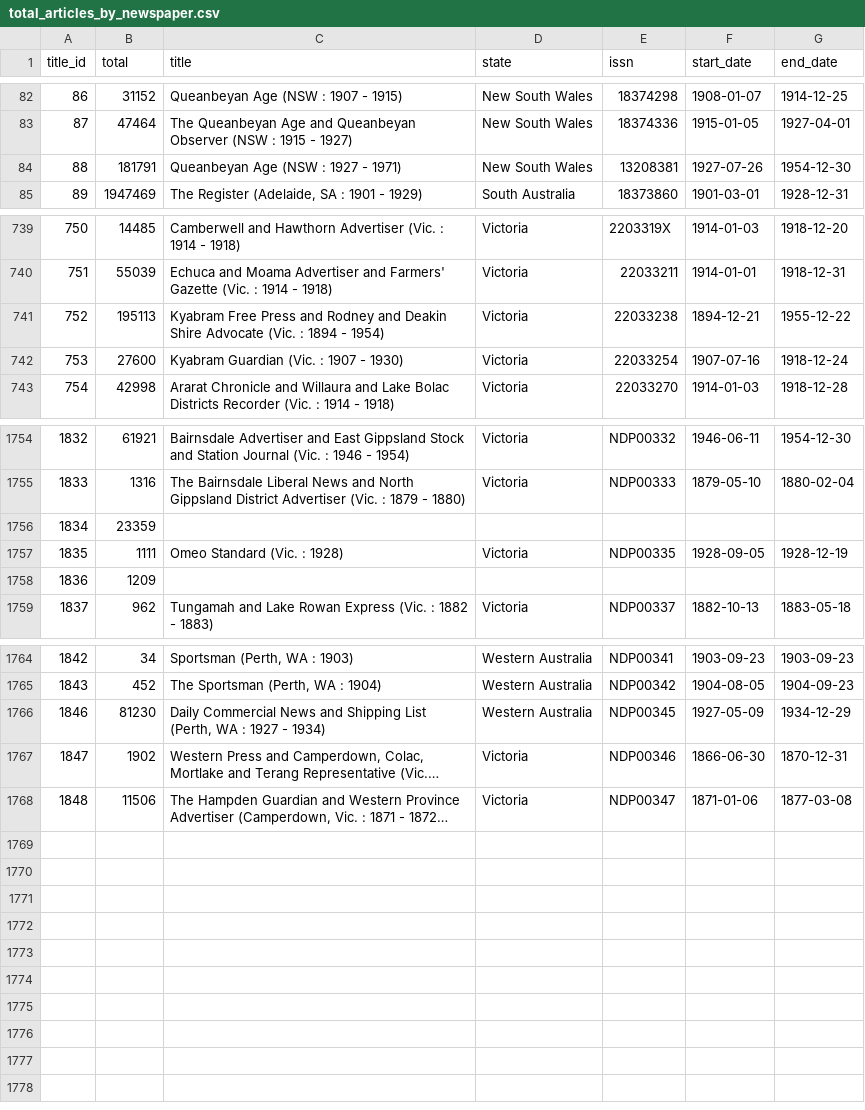
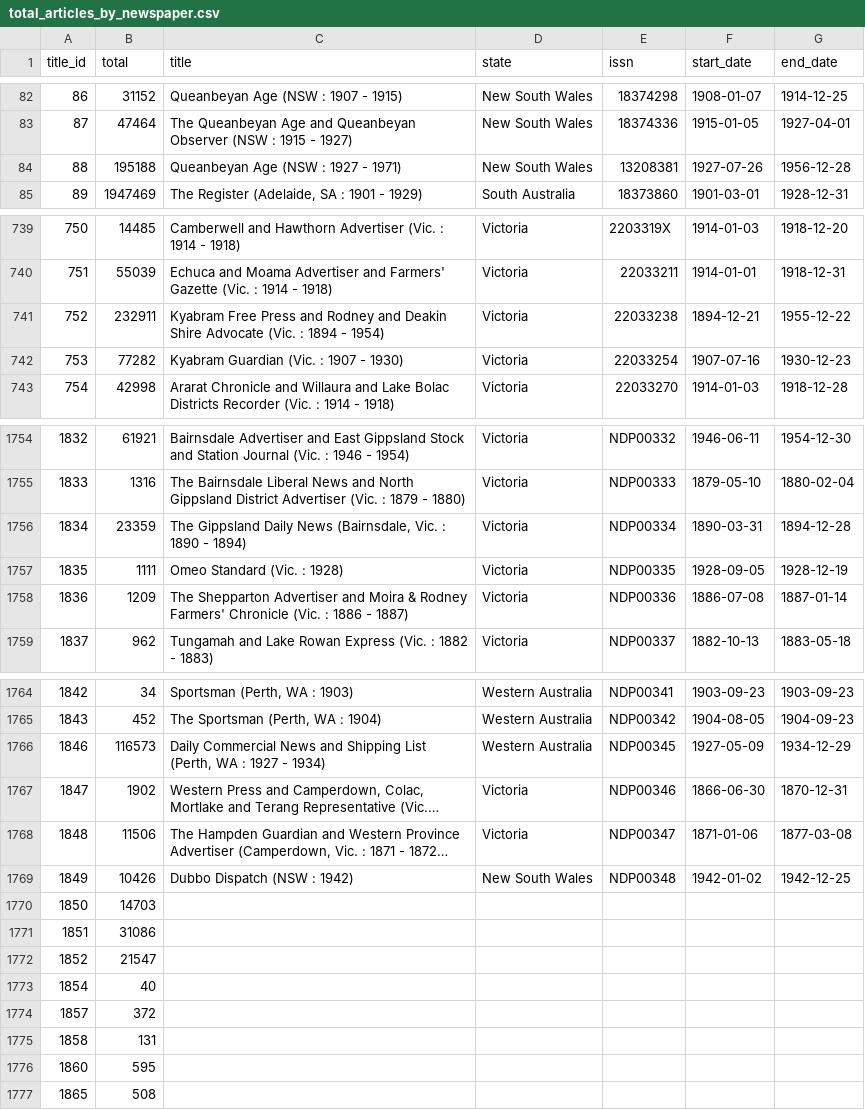
Before and after one commit to wragge/trove-newspaper-totals, a CSV file: data/total_articles_by_newspaper.csv, drawn as a sheet; only a part is shown, gaps mark what is left out; long unchanged cells end in …; the diff covers the shown part only; the diff names each change by its address in the sheet, - before the commit and + after, or states it on an @@ line.

```diff
--- a/data/total_articles_by_newspaper.csv
+++ b/data/total_articles_by_newspaper.csv
-B84 (total): 181791
+B84 (total): 195188
-G84 (end_date): 1954-12-30
+G84 (end_date): 1956-12-28
-B741 (total): 195113
+B741 (total): 232911
-B742 (total): 27600
+B742 (total): 77282
-G742 (end_date): 1918-12-24
+G742 (end_date): 1930-12-23
-C1756 (title): (empty)
+C1756 (title): The Gippsland Daily News (Bairnsdale, Vic. : 1890 - 1894)
-D1756 (state): (empty)
+D1756 (state): Victoria
-E1756 (issn): (empty)
+E1756 (issn): NDP00334
-F1756 (start_date): (empty)
+F1756 (start_date): 1890-03-31
-G1756 (end_date): (empty)
+G1756 (end_date): 1894-12-28
-C1758 (title): (empty)
+C1758 (title): The Shepparton Advertiser and Moira & Rodney Farmers' Chronicle (Vic. : 1886 - 1887)
-D1758 (state): (empty)
+D1758 (state): Victoria
-E1758 (issn): (empty)
+E1758 (issn): NDP00336
-F1758 (start_date): (empty)
+F1758 (start_date): 1886-07-08
-G1758 (end_date): (empty)
+G1758 (end_date): 1887-01-14
-B1766 (total): 81230
+B1766 (total): 116573
+row 1769: 1849 | 10426 | Dubbo Dispatch (NSW : 1942) | New South Wales | NDP00348 | 1942-01-02 | 1942-12-25
+row 1770: 1850 | 14703
+row 1771: 1851 | 31086
+row 1772: 1852 | 21547
+row 1773: 1854 | 40
+row 1774: 1857 | 372
+row 1775: 1858 | 131
+row 1776: 1860 | 595
+row 1777: 1865 | 508
```
Also changed, not shown: 10 edited cells elsewhere in this file, data/total_articles_by_category.csv, data/total_articles_by_year.csv, 2 other files.
